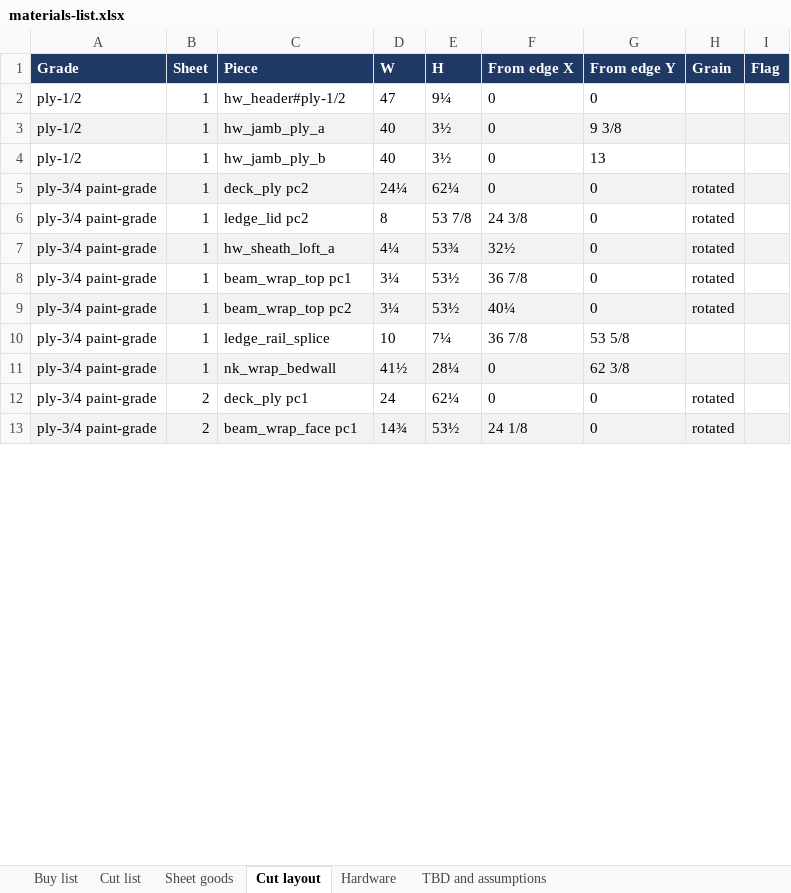
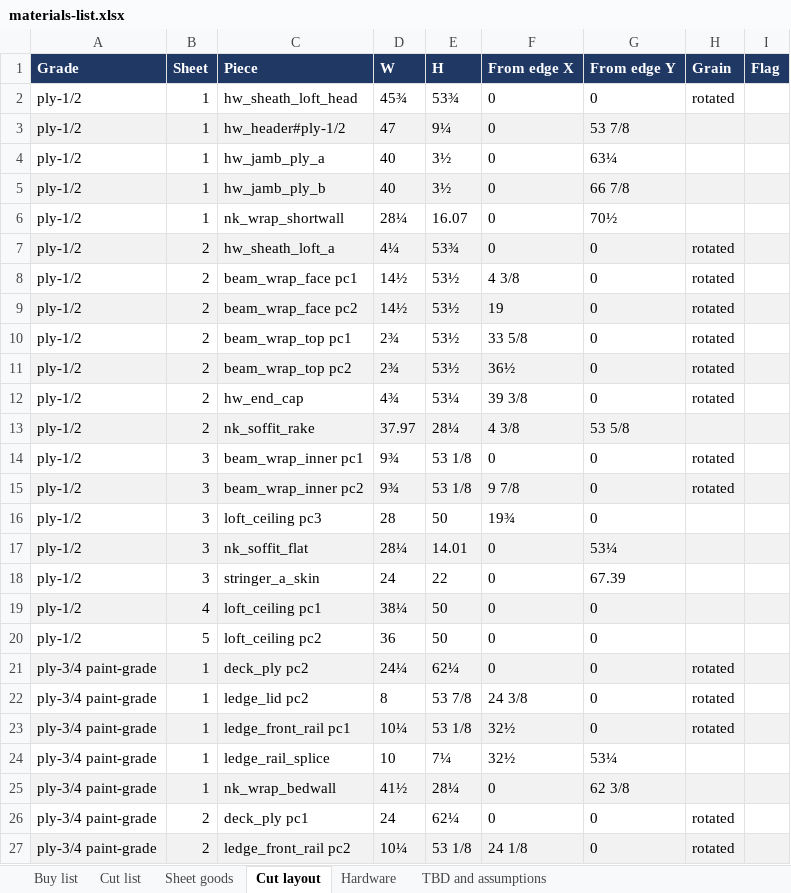
Before and after one commit to galenandrew/wills-loft-bed, an Excel workbook: materials/materials-list.xlsx, sheet Cut layout, drawn as a sheet; only a part is shown; values as stored, in another font and other column widths than the file's, no borders; removed rows and columns are numbered as before the commit, all else as after; the diff covers the shown part only; the diff names each change by its address in the sheet, - before the commit and + after, or states it on an @@ line.

```diff
--- a/materials/materials-list.xlsx (sheet Cut layout)
+++ b/materials/materials-list.xlsx (sheet Cut layout)
+row 2: ply-1/2 | 1 | hw_sheath_loft_head | 45¾ | 53¾ | 0 | 0 | rotated
-A3:I3 fill: none
+A3:I3 fill: #F2F2F2
-G3 (From edge Y): 0
+G3 (From edge Y): 53 7/8
-A4:I4 fill: #F2F2F2
+A4:I4 fill: none
-G4 (From edge Y): 9 3/8
+G4 (From edge Y): 63¼
-A5:I5 fill: none
+A5:I5 fill: #F2F2F2
-G5 (From edge Y): 13
+G5 (From edge Y): 66 7/8
+row 6: ply-1/2 | 1 | nk_wrap_shortwall | 28¼ | 16.07 | 0 | 70½
+row 7: ply-1/2 | 2 | hw_sheath_loft_a | 4¼ | 53¾ | 0 | 0 | rotated
+row 8: ply-1/2 | 2 | beam_wrap_face pc1 | 14½ | 53½ | 4 3/8 | 0 | rotated
+row 9: ply-1/2 | 2 | beam_wrap_face pc2 | 14½ | 53½ | 19 | 0 | rotated
+row 10: ply-1/2 | 2 | beam_wrap_top pc1 | 2¾ | 53½ | 33 5/8 | 0 | rotated
+row 11: ply-1/2 | 2 | beam_wrap_top pc2 | 2¾ | 53½ | 36½ | 0 | rotated
+row 12: ply-1/2 | 2 | hw_end_cap | 4¾ | 53¼ | 39 3/8 | 0 | rotated
+row 13: ply-1/2 | 2 | nk_soffit_rake | 37.97 | 28¼ | 4 3/8 | 53 5/8
+row 14: ply-1/2 | 3 | beam_wrap_inner pc1 | 9¾ | 53 1/8 | 0 | 0 | rotated
+row 15: ply-1/2 | 3 | beam_wrap_inner pc2 | 9¾ | 53 1/8 | 9 7/8 | 0 | rotated
+row 16: ply-1/2 | 3 | loft_ceiling pc3 | 28 | 50 | 19¾ | 0
+row 17: ply-1/2 | 3 | nk_soffit_flat | 28¼ | 14.01 | 0 | 53¼
+row 18: ply-1/2 | 3 | stringer_a_skin | 24 | 22 | 0 | 67.39
+row 19: ply-1/2 | 4 | loft_ceiling pc1 | 38¼ | 50 | 0 | 0
+row 20: ply-1/2 | 5 | loft_ceiling pc2 | 36 | 50 | 0 | 0
-C23 (Piece): hw_sheath_loft_a
+C23 (Piece): ledge_front_rail pc1
-D23 (W): 4¼
+D23 (W): 10¼
-E23 (H): 53¾
+E23 (H): 53 1/8
-row 8: ply-3/4 paint-grade | 1 | beam_wrap_top pc1 | 3¼ | 53½ | 36 7/8 | 0 | rotated
-row 9: ply-3/4 paint-grade | 1 | beam_wrap_top pc2 | 3¼ | 53½ | 40¼ | 0 | rotated
-F24 (From edge X): 36 7/8
+F24 (From edge X): 32½
-G24 (From edge Y): 53 5/8
+G24 (From edge Y): 53¼
-C27 (Piece): beam_wrap_face pc1
+C27 (Piece): ledge_front_rail pc2
-D27 (W): 14¾
+D27 (W): 10¼
-E27 (H): 53½
+E27 (H): 53 1/8
```
Also changed, not shown: 5 added rows, 18 removed rows, 35 edited cells and cell formats elsewhere in this sheet, sheet Cut list, sheet Sheet goods, sheet Buy list, sheet Hardware, sheet TBD and assumptions, 40 other files.
